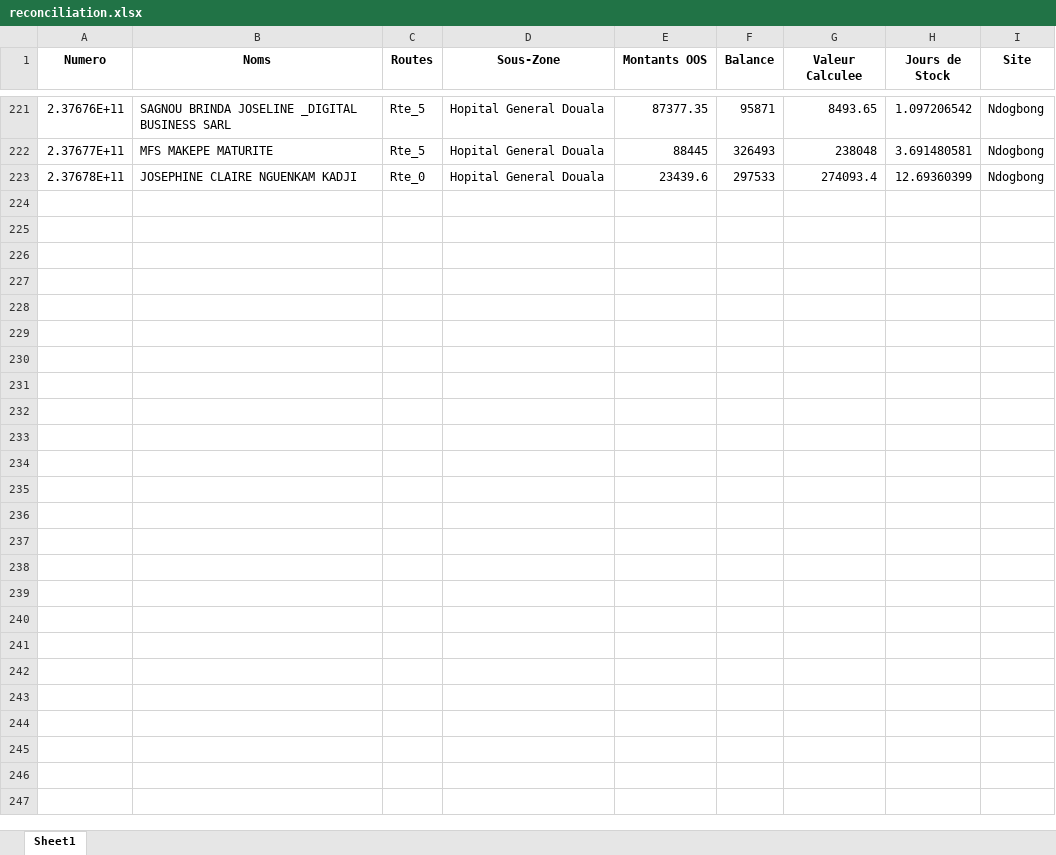
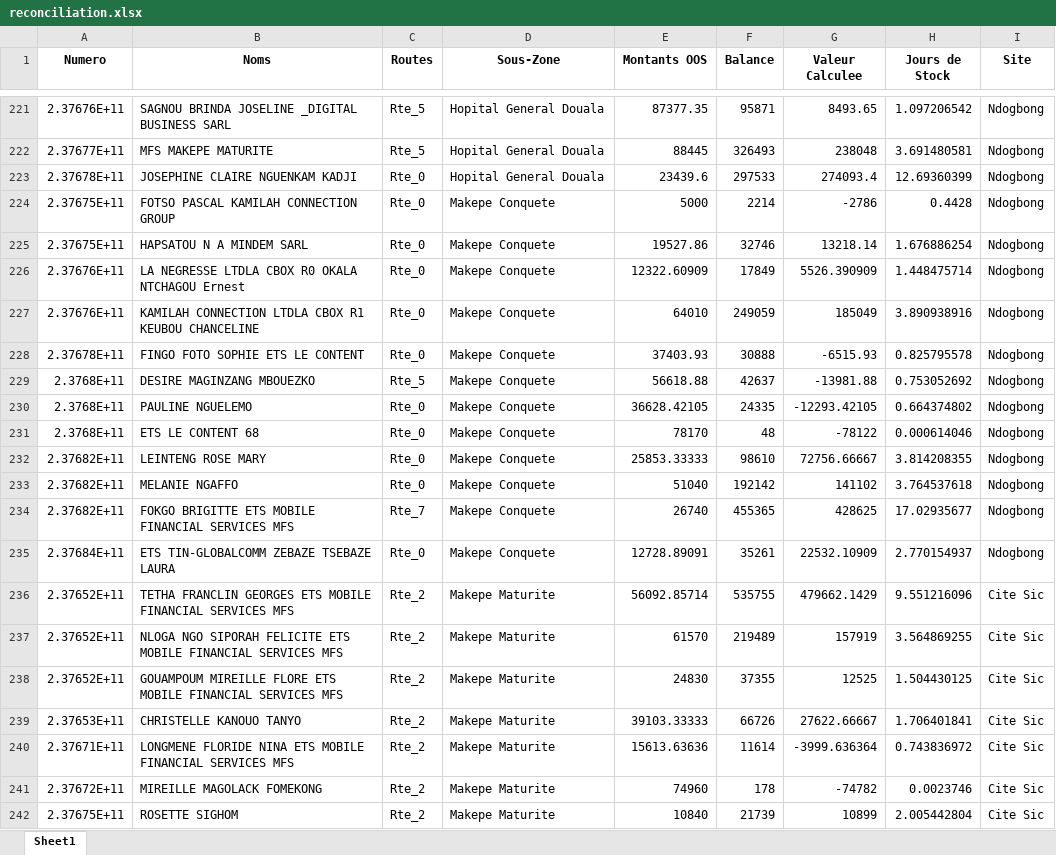
Before and after one commit to susanobi94-beep/stock-mfs-dashboard, an Excel workbook: reconciliation.xlsx, sheet Sheet1, drawn as a sheet; only a part is shown, gaps mark what is left out; values as stored, in another font and other column widths than the file's, no borders; the diff covers the shown part only; the diff names each change by its address in the sheet, - before the commit and + after, or states it on an @@ line.

```diff
--- a/reconciliation.xlsx (sheet Sheet1)
+++ b/reconciliation.xlsx (sheet Sheet1)
+row 224: 2.37675E+11 | FOTSO PASCAL KAMILAH CONNECTION GROUP | Rte_0 | Makepe Conquete | 5000 | 2214 | -2786 | 0.4428 | Ndogbong
+row 225: 2.37675E+11 | HAPSATOU N A MINDEM SARL | Rte_0 | Makepe Conquete | 19527.86 | 32746 | 13218.14 | 1.676886254 | Ndogbong
+row 226: 2.37676E+11 | LA NEGRESSE LTDLA CBOX R0 OKALA NTCHAGOU Ernest | Rte_0 | Makepe Conquete | 12322.60909 | 17849 | 5526.390909 | 1.448475714 | Ndogbong
+row 227: 2.37676E+11 | KAMILAH CONNECTION LTDLA CBOX R1 KEUBOU CHANCELINE | Rte_0 | Makepe Conquete | 64010 | 249059 | 185049 | 3.890938916 | Ndogbong
+row 228: 2.37678E+11 | FINGO FOTO SOPHIE ETS LE CONTENT | Rte_0 | Makepe Conquete | 37403.93 | 30888 | -6515.93 | 0.825795578 | Ndogbong
+row 229: 2.3768E+11 | DESIRE MAGINZANG MBOUEZKO | Rte_5 | Makepe Conquete | 56618.88 | 42637 | -13981.88 | 0.753052692 | Ndogbong
+row 230: 2.3768E+11 | PAULINE NGUELEMO | Rte_0 | Makepe Conquete | 36628.42105 | 24335 | -12293.42105 | 0.664374802 | Ndogbong
+row 231: 2.3768E+11 | ETS LE CONTENT 68 | Rte_0 | Makepe Conquete | 78170 | 48 | -78122 | 0.000614046 | Ndogbong
+row 232: 2.37682E+11 | LEINTENG ROSE MARY | Rte_0 | Makepe Conquete | 25853.33333 | 98610 | 72756.66667 | 3.814208355 | Ndogbong
+row 233: 2.37682E+11 | MELANIE NGAFFO | Rte_0 | Makepe Conquete | 51040 | 192142 | 141102 | 3.764537618 | Ndogbong
+row 234: 2.37682E+11 | FOKGO BRIGITTE ETS MOBILE FINANCIAL SERVICES MFS | Rte_7 | Makepe Conquete | 26740 | 455365 | 428625 | 17.02935677 | Ndogbong
+row 235: 2.37684E+11 | ETS TIN-GLOBALCOMM ZEBAZE TSEBAZE LAURA | Rte_0 | Makepe Conquete | 12728.89091 | 35261 | 22532.10909 | 2.770154937 | Ndogbong
+row 236: 2.37652E+11 | TETHA FRANCLIN GEORGES ETS MOBILE FINANCIAL SERVICES MFS | Rte_2 | Makepe Maturite | 56092.85714 | 535755 | 479662.1429 | 9.551216096 | Cite Sic
+row 237: 2.37652E+11 | NLOGA NGO SIPORAH FELICITE ETS MOBILE FINANCIAL SERVICES MFS | Rte_2 | Makepe Maturite | 61570 | 219489 | 157919 | 3.564869255 | Cite Sic
+row 238: 2.37652E+11 | GOUAMPOUM MIREILLE FLORE ETS MOBILE FINANCIAL SERVICES MFS | Rte_2 | Makepe Maturite | 24830 | 37355 | 12525 | 1.504430125 | Cite Sic
+row 239: 2.37653E+11 | CHRISTELLE KANOUO TANYO | Rte_2 | Makepe Maturite | 39103.33333 | 66726 | 27622.66667 | 1.706401841 | Cite Sic
+row 240: 2.37671E+11 | LONGMENE FLORIDE NINA ETS MOBILE FINANCIAL SERVICES MFS | Rte_2 | Makepe Maturite | 15613.63636 | 11614 | -3999.636364 | 0.743836972 | Cite Sic
+row 241: 2.37672E+11 | MIREILLE MAGOLACK FOMEKONG | Rte_2 | Makepe Maturite | 74960 | 178 | -74782 | 0.0023746 | Cite Sic
+row 242: 2.37675E+11 | ROSETTE SIGHOM | Rte_2 | Makepe Maturite | 10840 | 21739 | 10899 | 2.005442804 | Cite Sic
```
Also changed, not shown: 14 added rows elsewhere in this sheet, summary.xlsx, 34 other files.
